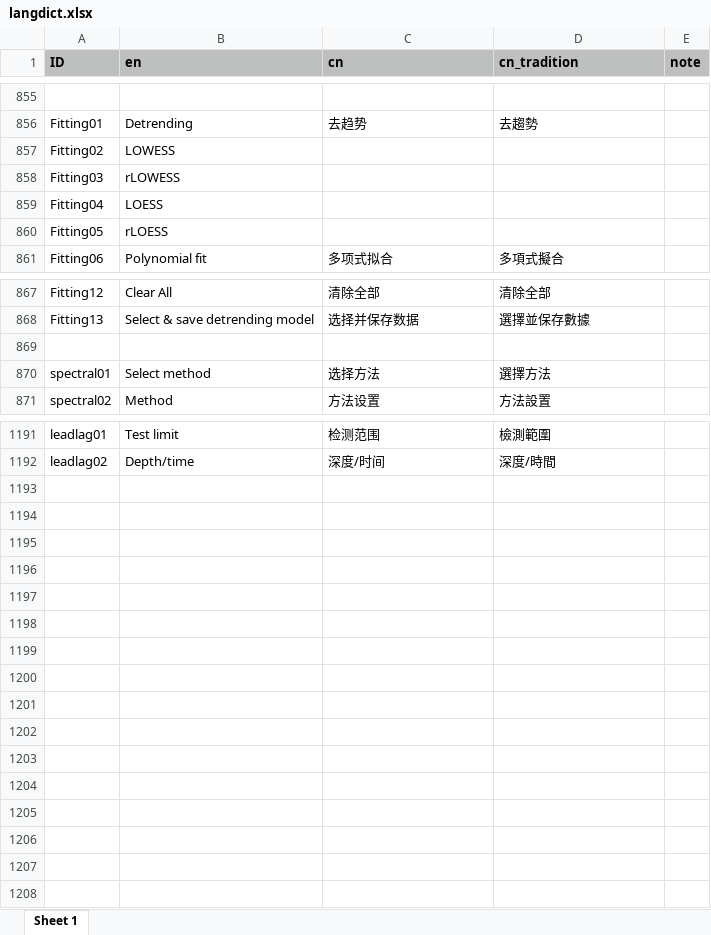
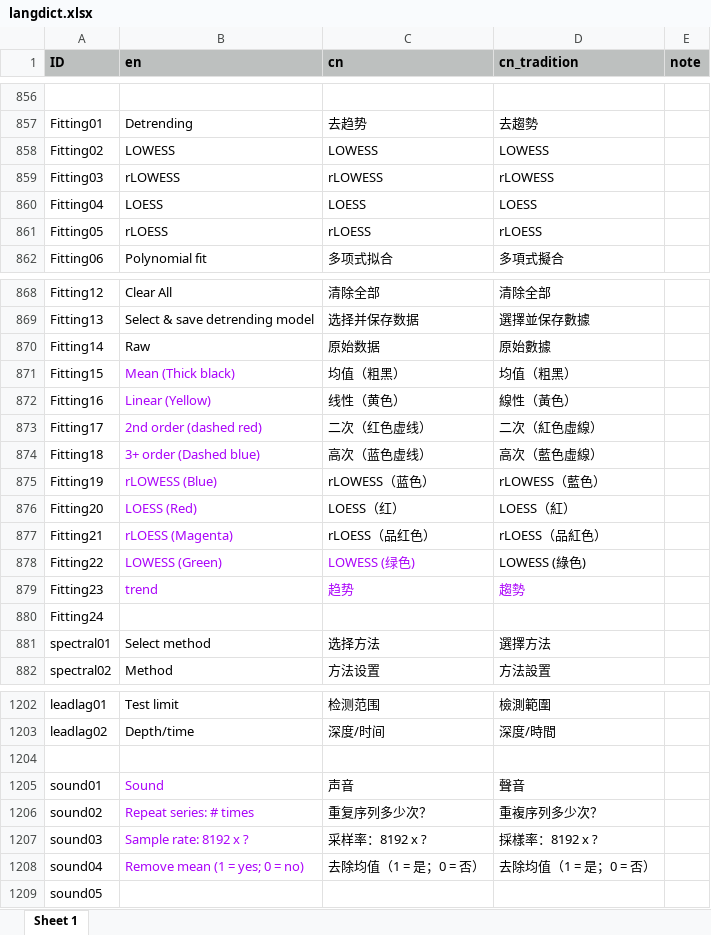
Before and after one commit to mingsongli/acycle, an Excel workbook: code/lang/langdict.xlsx, sheet Sheet 1, drawn as a sheet; only a part is shown, gaps mark what is left out; values as stored, in another font and other column widths than the file's, no borders; addresses are those after the commit; the diff covers the shown part only; the diff names each change by its address in the sheet, - before the commit and + after, or states it on an @@ line.

```diff
--- a/code/lang/langdict.xlsx (sheet Sheet 1)
+++ b/code/lang/langdict.xlsx (sheet Sheet 1)
-C858 (cn): (empty)
+C858 (cn): LOWESS
-D858 (cn_tradition): (empty)
+D858 (cn_tradition): LOWESS
-C859 (cn): (empty)
+C859 (cn): rLOWESS
-D859 (cn_tradition): (empty)
+D859 (cn_tradition): rLOWESS
-C860 (cn): (empty)
+C860 (cn): LOESS
-D860 (cn_tradition): (empty)
+D860 (cn_tradition): LOESS
-C861 (cn): (empty)
+C861 (cn): rLOESS
-D861 (cn_tradition): (empty)
+D861 (cn_tradition): rLOESS
-row 870: (empty)
+row 870: Fitting14 | Raw | 原始数据 | 原始數據
+row 871: Fitting15 | Mean (Thick black) | 均值（粗黑） | 均值（粗黑）
+row 872: Fitting16 | Linear (Yellow) | 线性（黄色） | 線性（黃色）
+row 873: Fitting17 | 2nd order (dashed red) | 二次（红色虚线） | 二次（紅色虛線）
+row 874: Fitting18 | 3+ order (Dashed blue) | 高次（蓝色虚线） | 高次（藍色虛線）
+row 875: Fitting19 | rLOWESS (Blue) | rLOWESS（蓝色） | rLOWESS（藍色）
+row 876: Fitting20 | LOESS (Red) | LOESS（红） | LOESS（紅）
+row 877: Fitting21 | rLOESS (Magenta) | rLOESS（品红色） | rLOESS（品紅色）
+row 878: Fitting22 | LOWESS (Green) | LOWESS (绿色) | LOWESS (綠色)
+row 879: Fitting23 | trend | 趋势 | 趨勢
+row 880: Fitting24
+row 1204: (empty)
+row 1205: sound01 | Sound | 声音 | 聲音
+row 1206: sound02 | Repeat series: # times | 重复序列多少次？ | 重複序列多少次？
+row 1207: sound03 | Sample rate: 8192 x ? | 采样率：8192 x ? | 採樣率：8192 x ?
+row 1208: sound04 | Remove mean (1 = yes; 0 = no) | 去除均值（1 = 是；0 = 否） | 去除均值（1 = 是；0 = 否）
+row 1209: sound05
```
Also changed, not shown: 1 added row elsewhere in this sheet, 11 other files.
